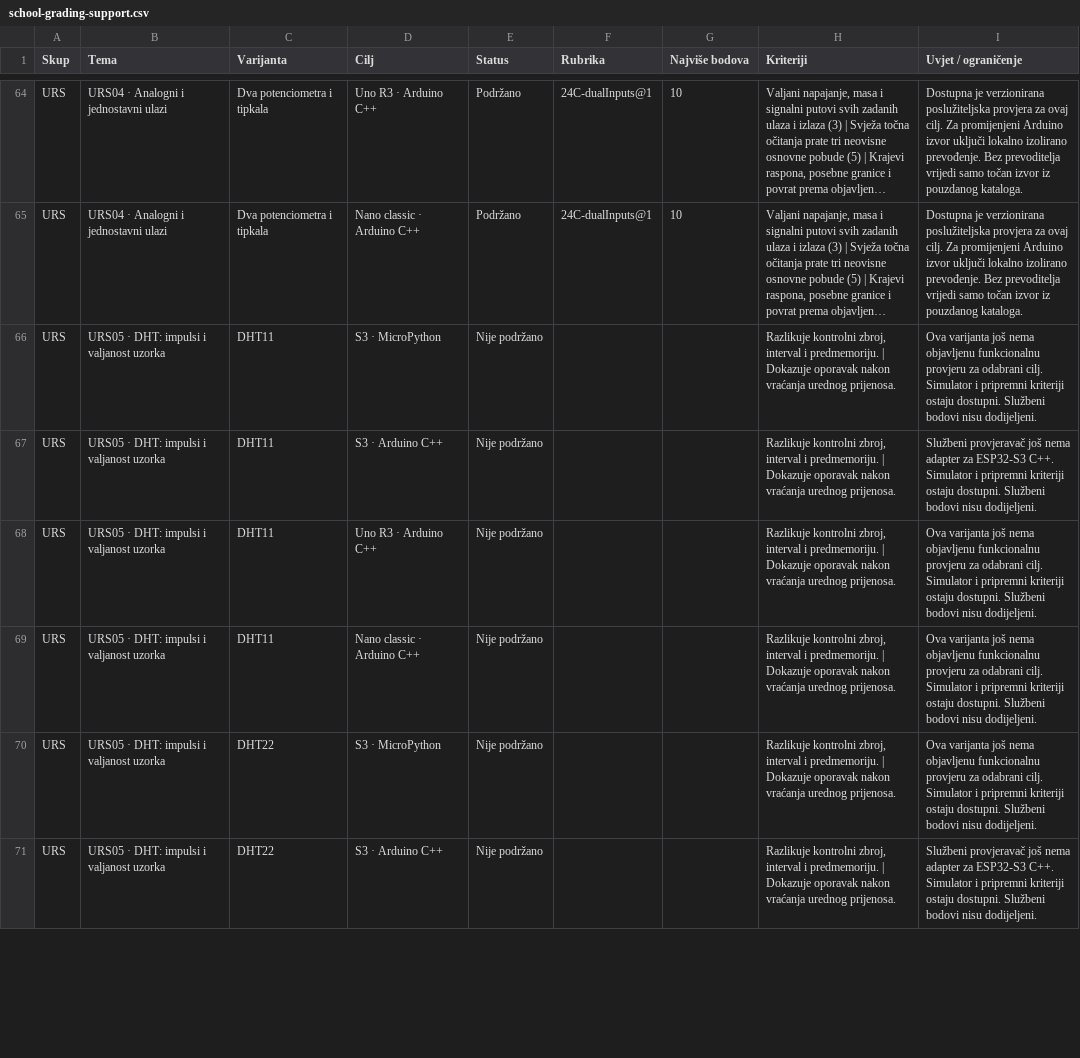
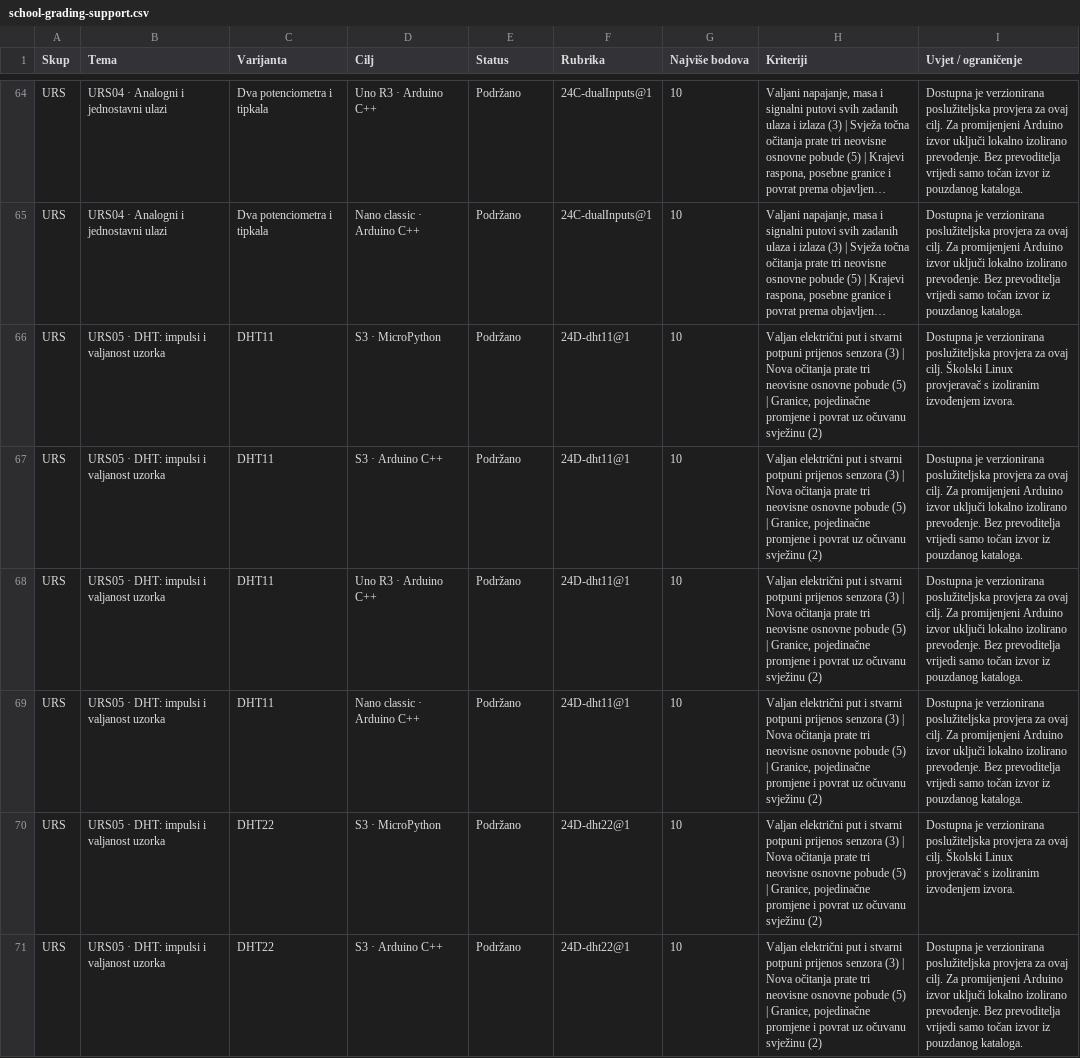
Before and after one commit to zljix/labosv2, a CSV file: public/school-grading-support.csv, drawn as a sheet; only a part is shown, gaps mark what is left out; long unchanged cells end in …; the diff covers the shown part only; the diff names each change by its address in the sheet, - before the commit and + after, or states it on an @@ line.

Commit message:
Etapa 24D: senzori, CRC, svježa očitanja i 80 kombinacija

```diff
--- a/public/school-grading-support.csv
+++ b/public/school-grading-support.csv
-E66:E71 (Status): Nije podržano
+E66:E71 (Status): Podržano
-F66:F69 (Rubrika): (empty)
+F66:F69 (Rubrika): 24D-dht11@1
-G66:G71 (Najviše bodova): (empty)
+G66:G71 (Najviše bodova): 10
-H66:H71 (Kriteriji): Razlikuje kontrolni zbroj, interval i predmemoriju. | Dokazuje oporavak nakon vraćanja urednog prijenosa.
+H66:H71 (Kriteriji): Valjan električni put i stvarni potpuni prijenos senzora (3) | Nova očitanja prate tri neovisne osnovne pobude (5) | Granice, pojedinačne promjene i povrat uz očuvanu svježinu (2)
-I66 (Uvjet / ograničenje): Ova varijanta još nema objavljenu funkcionalnu provjeru za odabrani cilj. Simulator i pripremni kriteriji ostaju dostupni. Službeni bodovi nisu dodijeljeni.
+I66 (Uvjet / ograničenje): Dostupna je verzionirana poslužiteljska provjera za ovaj cilj. Školski Linux provjeravač s izoliranim izvođenjem izvora.
-I67 (Uvjet / ograničenje): Službeni provjeravač još nema adapter za ESP32-S3 C++. Simulator i pripremni kriteriji ostaju dostupni. Službeni bodovi nisu dodijeljeni.
+I67 (Uvjet / ograničenje): Dostupna je verzionirana poslužiteljska provjera za ovaj cilj. Za promijenjeni Arduino izvor uključi lokalno izolirano prevođenje. Bez prevoditelja vrijedi samo točan izvor iz pouzdanog kataloga.
-I68:I69 (Uvjet / ograničenje): Ova varijanta još nema objavljenu funkcionalnu provjeru za odabrani cilj. Simulator i pripremni kriteriji ostaju dostupni. Službeni bodovi nisu dodijeljeni.
+I68:I69 (Uvjet / ograničenje): Dostupna je verzionirana poslužiteljska provjera za ovaj cilj. Za promijenjeni Arduino izvor uključi lokalno izolirano prevođenje. Bez prevoditelja vrijedi samo točan izvor iz pouzdanog kataloga.
-F70:F71 (Rubrika): (empty)
+F70:F71 (Rubrika): 24D-dht22@1
-I70 (Uvjet / ograničenje): Ova varijanta još nema objavljenu funkcionalnu provjeru za odabrani cilj. Simulator i pripremni kriteriji ostaju dostupni. Službeni bodovi nisu dodijeljeni.
+I70 (Uvjet / ograničenje): Dostupna je verzionirana poslužiteljska provjera za ovaj cilj. Školski Linux provjeravač s izoliranim izvođenjem izvora.
-I71 (Uvjet / ograničenje): Službeni provjeravač još nema adapter za ESP32-S3 C++. Simulator i pripremni kriteriji ostaju dostupni. Službeni bodovi nisu dodijeljeni.
+I71 (Uvjet / ograničenje): Dostupna je verzionirana poslužiteljska provjera za ovaj cilj. Za promijenjeni Arduino izvor uključi lokalno izolirano prevođenje. Bez prevoditelja vrijedi samo točan izvor iz pouzdanog kataloga.
```
Also changed, not shown: 110 edited cells elsewhere in this file, 32 other files.
